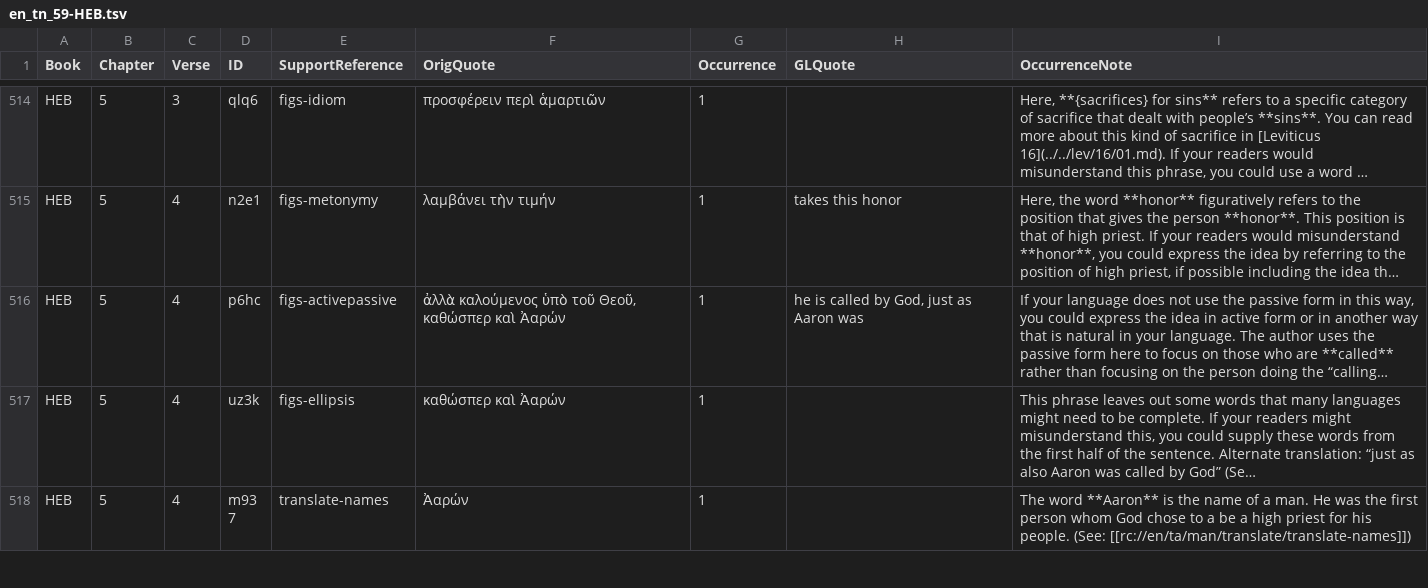
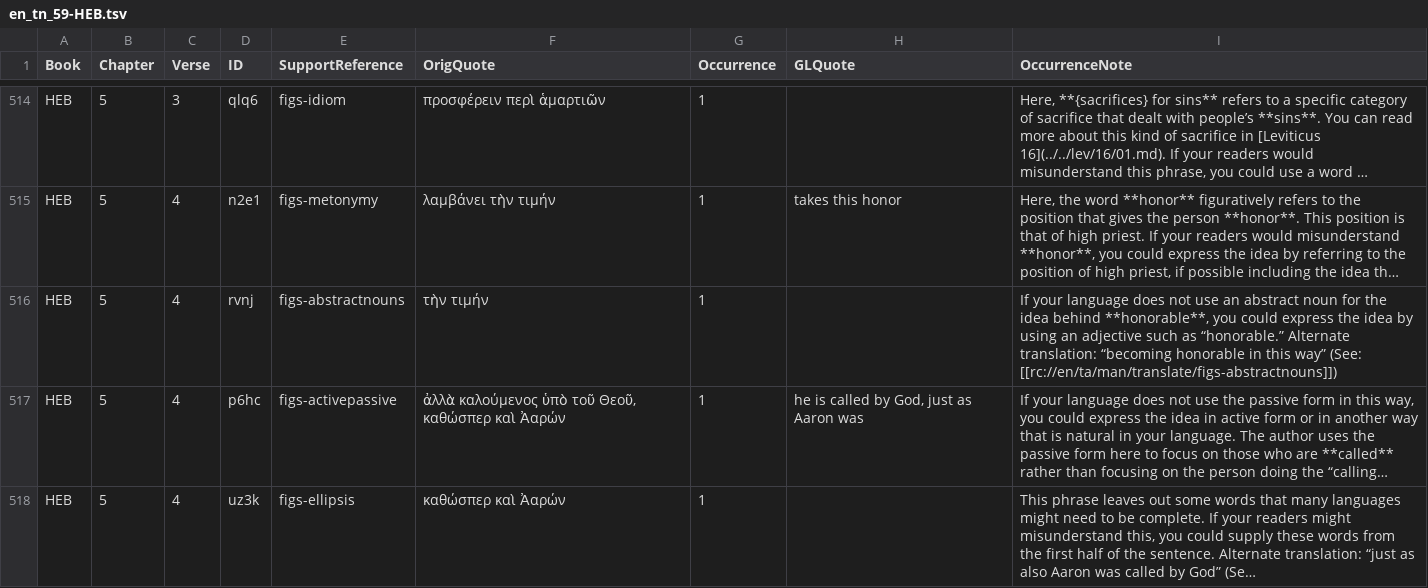
Before and after one commit to richmahn/en_tn, a TSV file: en_tn_59-HEB.tsv, drawn as a sheet; only a part is shown, gaps mark what is left out; the shorter side is filled out with more unchanged rows; long unchanged cells end in …; the diff names each change by its address in the sheet, - before the commit and + after, or states it on an @@ line.

Commit message:
Edit 'en_tn_59-HEB.tsv' using 'tc-create-app'

```diff
--- a/en_tn_59-HEB.tsv
+++ b/en_tn_59-HEB.tsv
+row 516: HEB | 5 | 4 | rvnj | figs-abstractnouns | τὴν τιμήν | 1 |  | If your language does not use an abstract noun for the idea behind **honorable**, you could express the idea by using an adjective such as “honorable.” Alternate translation: “becoming honorable in this way” (See: [[rc://en/ta/man/translate/figs-abstractnouns]])
```
